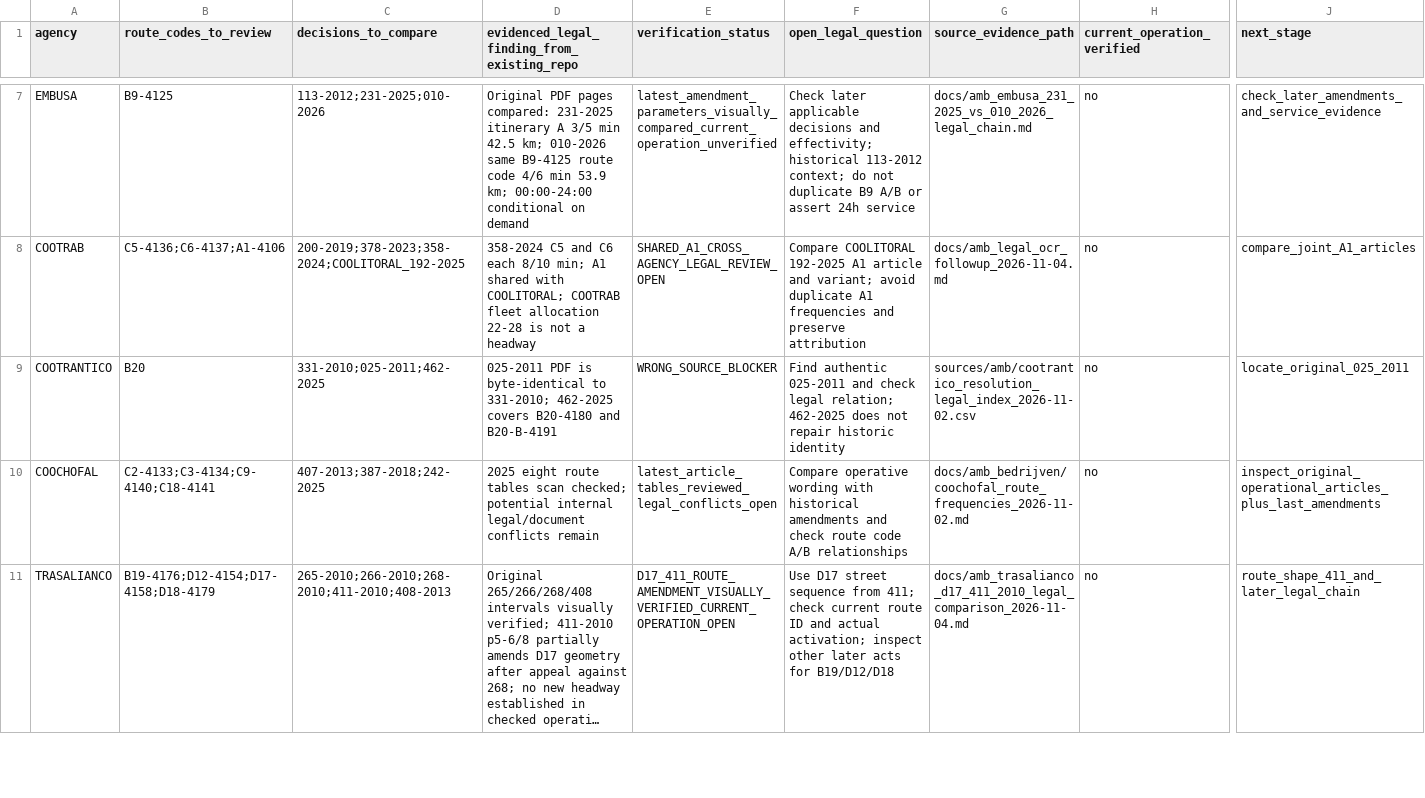
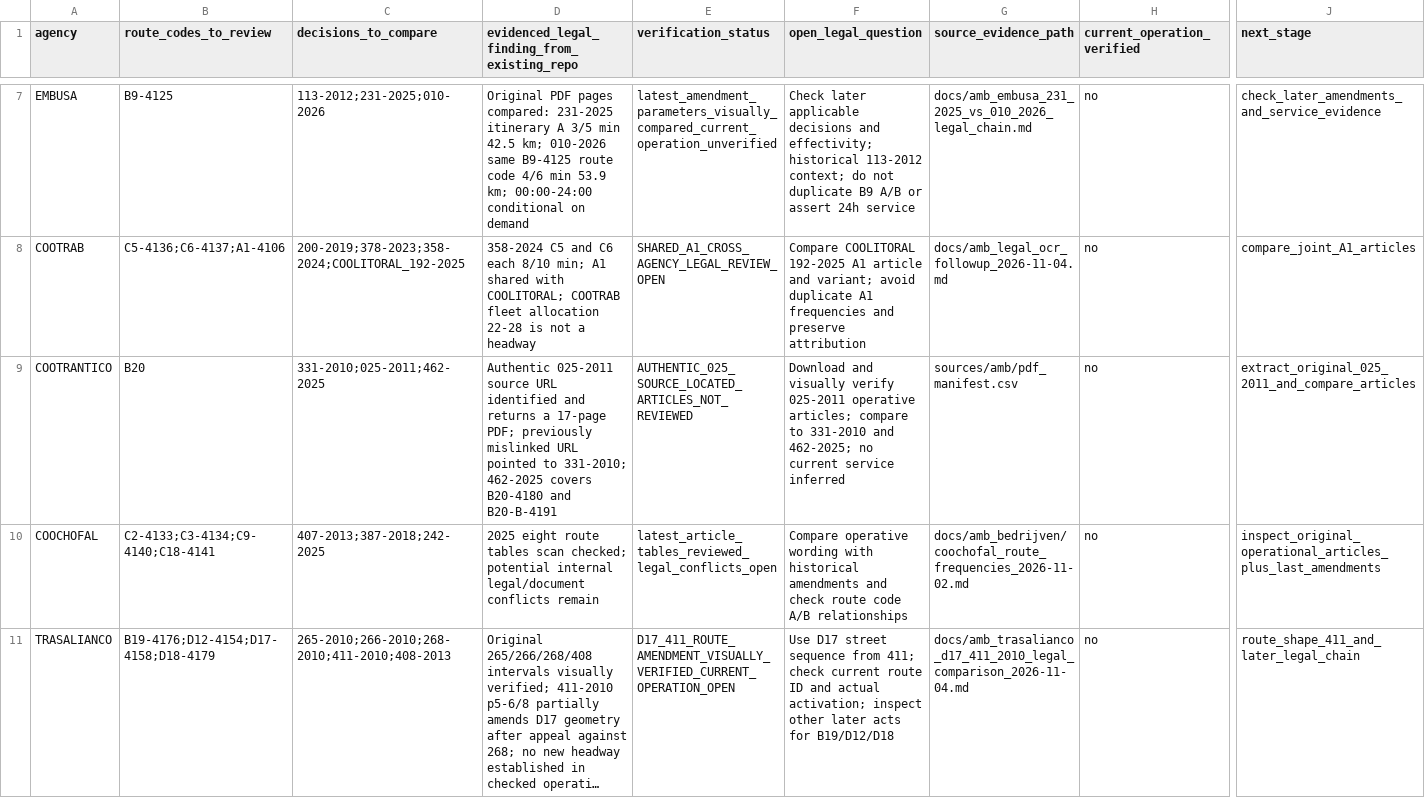
Before and after one commit to ColombiaTransit/gtfs-barranquilla-urbanas, a CSV file: sources/amb/legal_validity_ocr_review/priority_legal_decision_chains.csv, drawn as a sheet; only a part is shown, gaps mark what is left out; long unchanged cells end in …; the diff names each change by its address in the sheet, - before the commit and + after, or states it on an @@ line.

Commit message:
data: clear wrong-URL blocker for authentic 025-2011 while retaining legal review gate

```diff
--- a/sources/amb/legal_validity_ocr_review/priority_legal_decision_chains.csv
+++ b/sources/amb/legal_validity_ocr_review/priority_legal_decision_chains.csv
-D9: 025-2011 PDF is byte-identical to 331-2010;…
+D9: Authentic 025-2011 source URL identified and returns a 17-page PDF; previously mislinked URL pointed to 331-2010;…
-E9 (verification_status): WRONG_SOURCE_BLOCKER
+E9 (verification_status): AUTHENTIC_025_SOURCE_LOCATED_ARTICLES_NOT_REVIEWED
-F9 (open_legal_question): Find authentic 025-2011 and check legal relation; 462-2025 does not repair historic identity
+F9 (open_legal_question): Download and visually verify 025-2011 operative articles; compare to 331-2010 and 462-2025; no current service inferred
-G9 (source_evidence_path): sources/amb/cootrantico_resolution_legal_index_2026-11-02.csv
+G9 (source_evidence_path): sources/amb/pdf_manifest.csv
-J9 (next_stage): locate_original_025_2011
+J9 (next_stage): extract_original_025_2011_and_compare_articles
```
